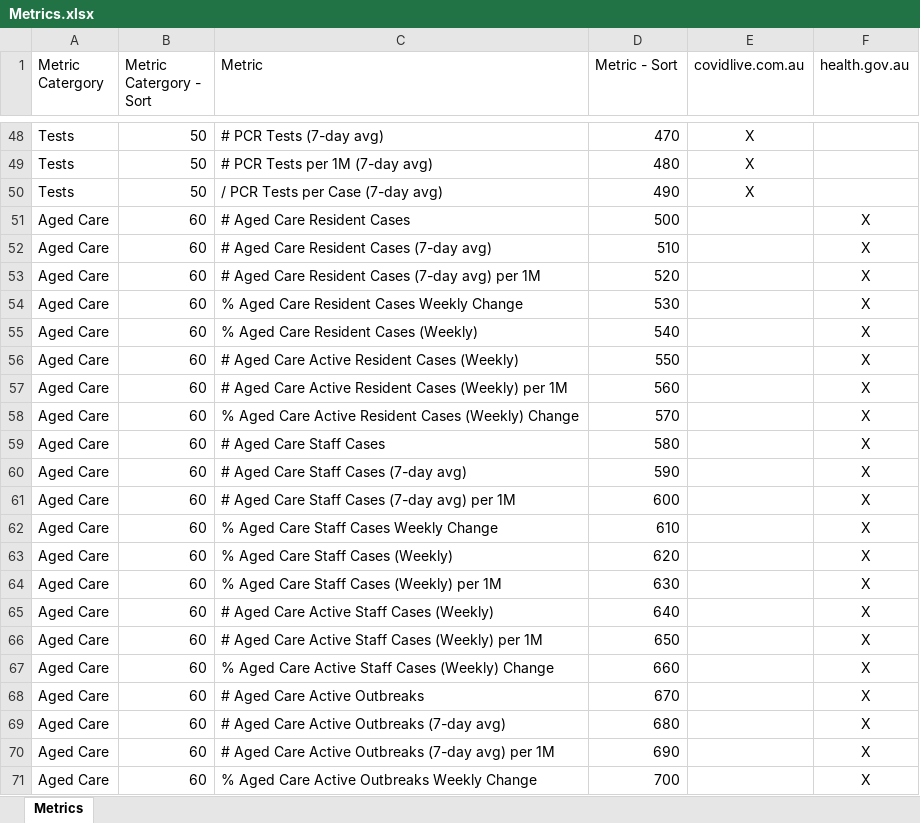
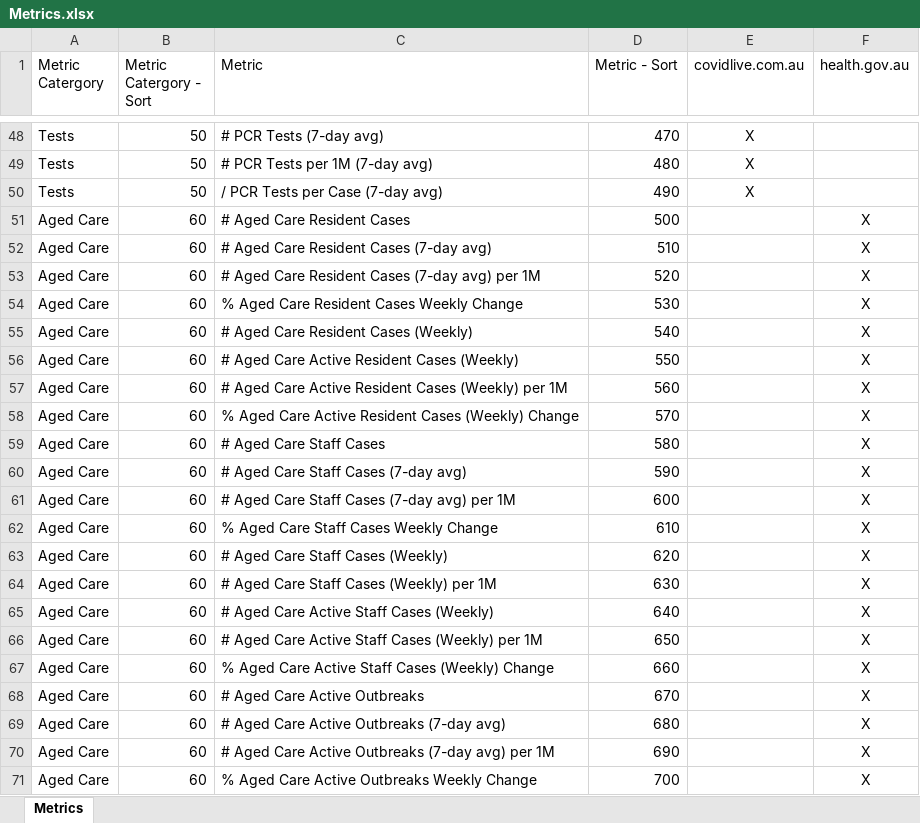
Before and after one commit to Mike-Honey/covid-19-au-vaccinations, an Excel workbook: Metrics.xlsx, sheet Metrics, drawn as a sheet; only a part is shown, gaps mark what is left out; values as stored, in another font and other column widths than the file's, no borders; table styles not drawn; the diff names each change by its address in the sheet, - before the commit and + after, or states it on an @@ line.

Commit message:
Add files via upload

```diff
--- a/Metrics.xlsx (sheet Metrics)
+++ b/Metrics.xlsx (sheet Metrics)
-C55 (Metric): % Aged Care Resident Cases (Weekly)
+C55 (Metric): # Aged Care Resident Cases (Weekly)
-C63 (Metric): % Aged Care Staff Cases (Weekly)
+C63 (Metric): # Aged Care Staff Cases (Weekly)
-C64 (Metric): % Aged Care Staff Cases (Weekly) per 1M
+C64 (Metric): # Aged Care Staff Cases (Weekly) per 1M
```
